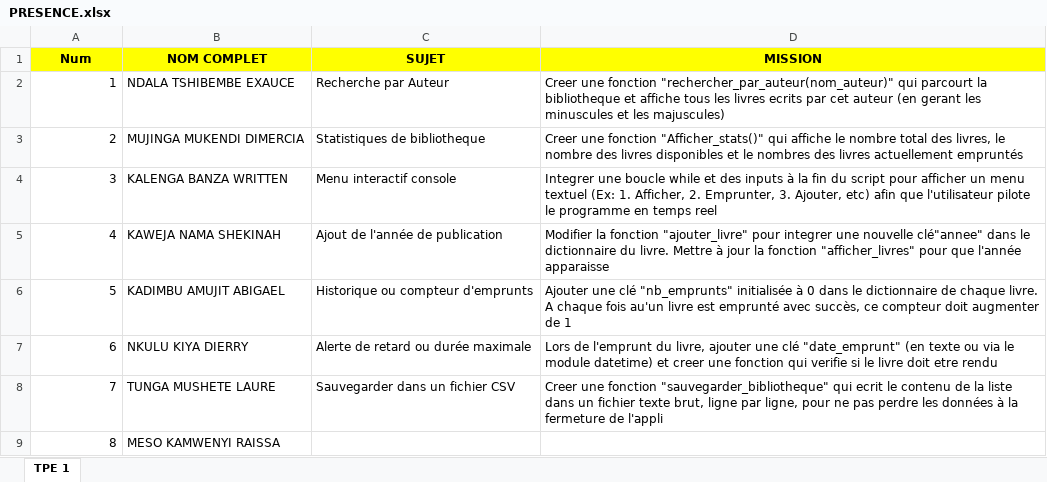
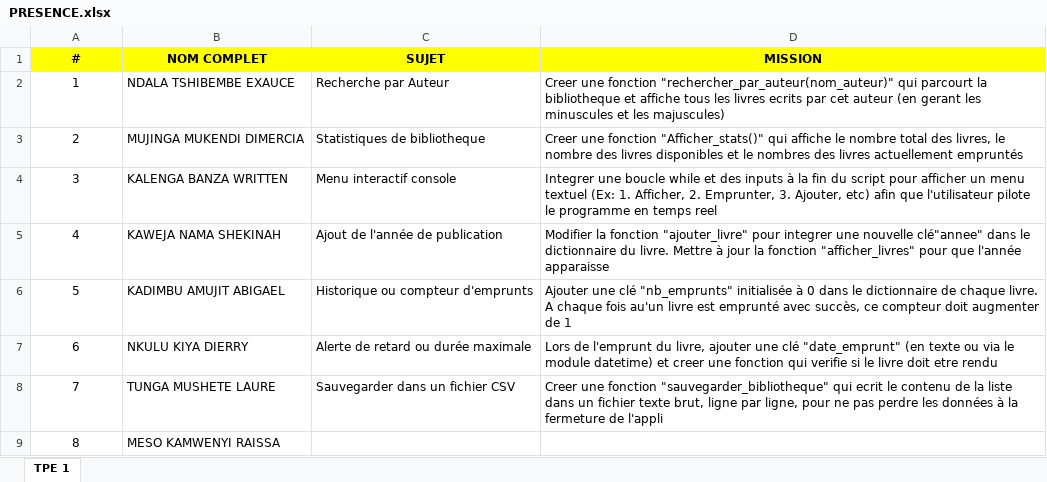
Before and after one commit to Emushame/ML-BAC4-2026, an Excel workbook: PRESENCE.xlsx, sheet TPE 1, drawn as a sheet; values as stored, in another font and other column widths than the file's, no borders; the diff names each change by its address in the sheet, - before the commit and + after, or states it on an @@ line.

Commit message:
mettre à jour le fichier PRESENCE.xlsx

```diff
--- a/PRESENCE.xlsx (sheet TPE 1)
+++ b/PRESENCE.xlsx (sheet TPE 1)
-A1: Num
+A1: #
-A2:A9 alignment: right
+A2:A9 alignment: center
```
